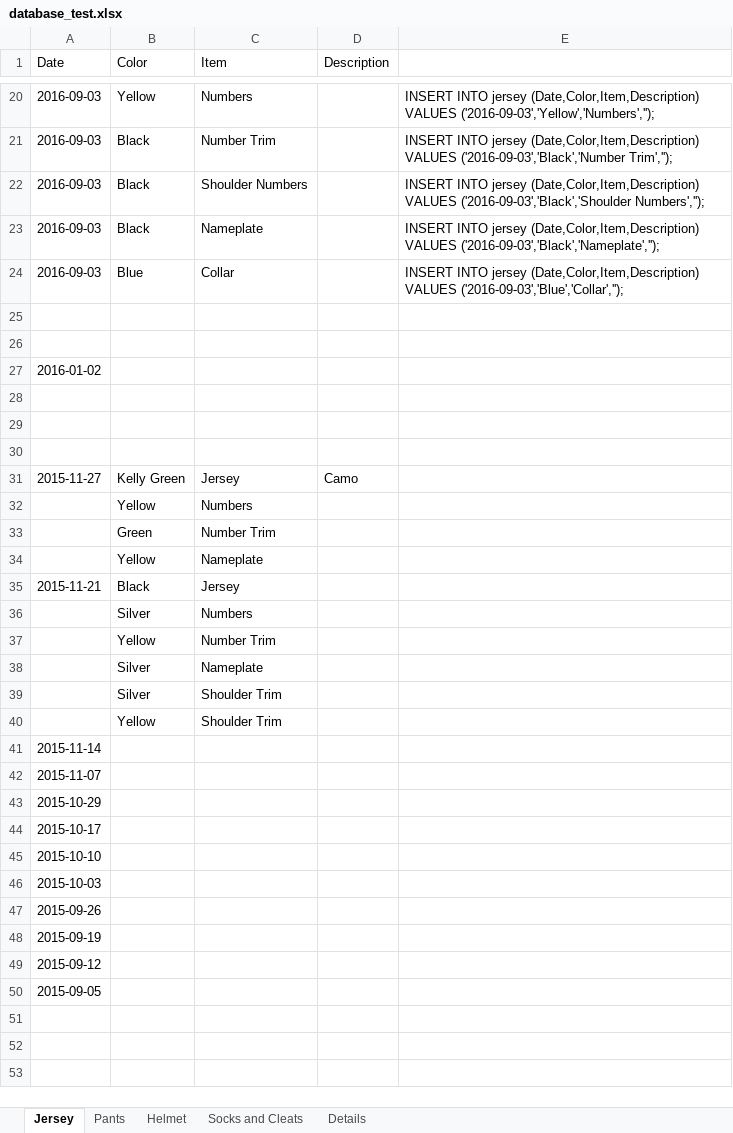
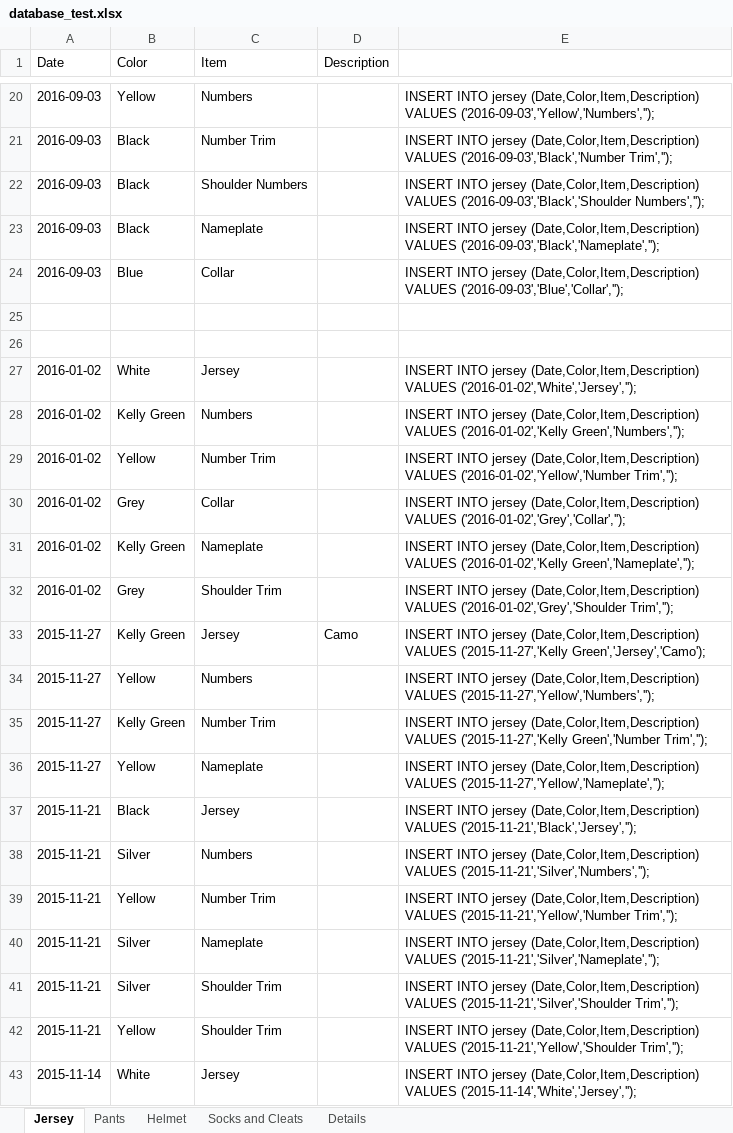
Before and after one commit to johntshaw/Jersey_Tracker, an Excel workbook: database_test.xlsx, sheet Jersey, drawn as a sheet; only a part is shown, gaps mark what is left out; values as stored, in another font and other column widths than the file's, no borders; removed rows and columns are numbered as before the commit, all else as after; the diff covers the shown part only; the diff names each change by its address in the sheet, - before the commit and + after, or states it on an @@ line.

Commit message:
Second Commit
Added new files menu.php and results.php.  Menu passes basic selections from a form into a query that displays results.

Added updated DB dump.

```diff
--- a/database_test.xlsx (sheet Jersey)
+++ b/database_test.xlsx (sheet Jersey)
-row 27: 2016-01-02
-row 27: (empty)
+row 27: 2016-01-02 | White | Jersey |  | INSERT INTO jersey (Date,Color,Item,Description) VALUES ('2016-01-02','White','Jersey','');
-row 28: (empty)
+row 28: 2016-01-02 | Kelly Green | Numbers |  | INSERT INTO jersey (Date,Color,Item,Description) VALUES ('2016-01-02','Kelly Green','Numbers','');
-row 29: (empty)
+row 29: 2016-01-02 | Yellow | Number Trim |  | INSERT INTO jersey (Date,Color,Item,Description) VALUES ('2016-01-02','Yellow','Number Trim','');
+row 30: 2016-01-02 | Grey | Collar |  | INSERT INTO jersey (Date,Color,Item,Description) VALUES ('2016-01-02','Grey','Collar','');
+row 31: 2016-01-02 | Kelly Green | Nameplate |  | INSERT INTO jersey (Date,Color,Item,Description) VALUES ('2016-01-02','Kelly Green','Nameplate','');
+row 32: 2016-01-02 | Grey | Shoulder Trim |  | INSERT INTO jersey (Date,Color,Item,Description) VALUES ('2016-01-02','Grey','Shoulder Trim','');
-E33: (empty)
+E33: INSERT INTO jersey (Date,Color,Item,Description) VALUES ('2015-11-27','Kelly Green','Jersey','Camo');
-A34 (Date): (empty)
+A34 (Date): 2015-11-27
-E34: (empty)
+E34: INSERT INTO jersey (Date,Color,Item,Description) VALUES ('2015-11-27','Yellow','Numbers','');
-row 33:  | Green | Number Trim
-row 34:  | Yellow | Nameplate
+row 35: 2015-11-27 | Kelly Green | Number Trim |  | INSERT INTO jersey (Date,Color,Item,Description) VALUES ('2015-11-27','Kelly Green','Number Trim','');
+row 36: 2015-11-27 | Yellow | Nameplate |  | INSERT INTO jersey (Date,Color,Item,Description) VALUES ('2015-11-27','Yellow','Nameplate','');
-E37: (empty)
+E37: INSERT INTO jersey (Date,Color,Item,Description) VALUES ('2015-11-21','Black','Jersey','');
-A38:A42 (Date): (empty)
+A38:A42 (Date): 2015-11-21
-E38: (empty)
+E38: INSERT INTO jersey (Date,Color,Item,Description) VALUES ('2015-11-21','Silver','Numbers','');
-E39: (empty)
+E39: INSERT INTO jersey (Date,Color,Item,Description) VALUES ('2015-11-21','Yellow','Number Trim','');
-E40: (empty)
+E40: INSERT INTO jersey (Date,Color,Item,Description) VALUES ('2015-11-21','Silver','Nameplate','');
-E41: (empty)
+E41: INSERT INTO jersey (Date,Color,Item,Description) VALUES ('2015-11-21','Silver','Shoulder Trim','');
-E42: (empty)
+E42: INSERT INTO jersey (Date,Color,Item,Description) VALUES ('2015-11-21','Yellow','Shoulder Trim','');
-row 41: 2015-11-14
-row 42: 2015-11-07
-row 43: 2015-10-29
-row 44: 2015-10-17
-row 45: 2015-10-10
-row 46: 2015-10-03
-row 47: 2015-09-26
-row 48: 2015-09-19
-row 49: 2015-09-12
-row 50: 2015-09-05
+row 43: 2015-11-14 | White | Jersey |  | INSERT INTO jersey (Date,Color,Item,Description) VALUES ('2015-11-14','White','Jersey','');
```
Also changed, not shown: 49 added rows elsewhere in this sheet, sheet Helmet, sheet Socks and Cleats, sheet Pants, sheet Details, 3 other files.
